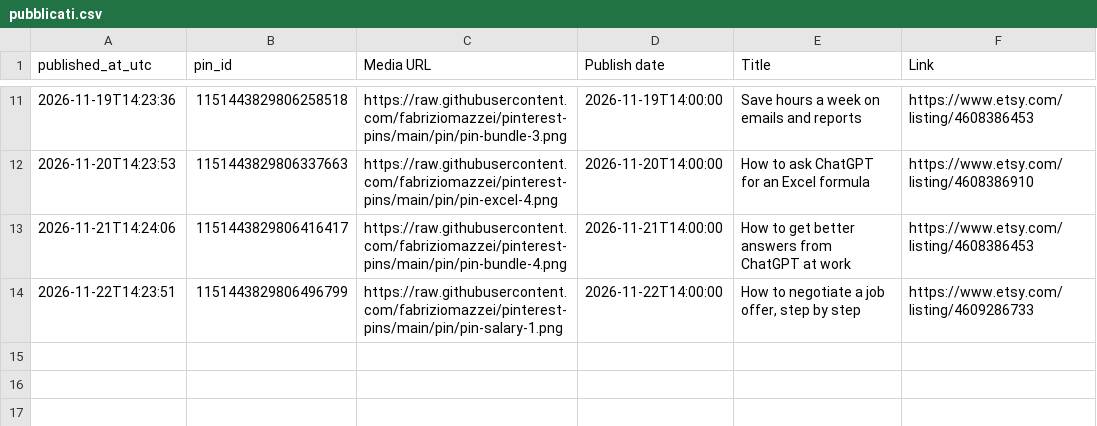
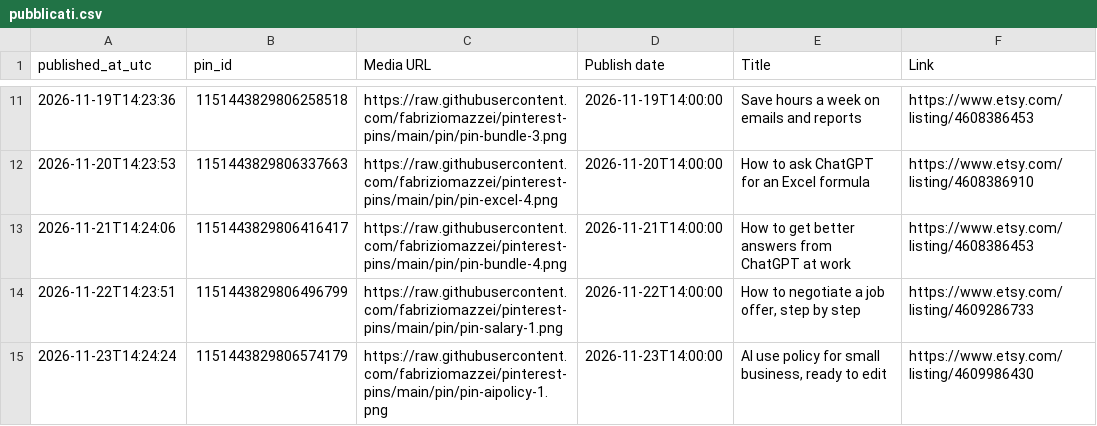
Before and after one commit to fabriziomazzei/pinterest-pins, a CSV file: pubblicati.csv, drawn as a sheet; only a part is shown, gaps mark what is left out.

```diff
--- a/pubblicati.csv
+++ b/pubblicati.csv
@@ -14 +14,2 @@ published_at_utc,pin_id,Media URL,Publish date,Title,Link
 2026-11-22T14:23:51,1151443829806496799,https://raw.githubusercontent.com/fabriziomazzei/pinterest-pins/main/pin/pin-salary-1.png,2026-11-22T14:00:00,"How to negotiate a job offer, step by step",https://www.etsy.com/listing/4609286733
+2026-11-23T14:24:24,1151443829806574179,https://raw.githubusercontent.com/fabriziomazzei/pinterest-pins/main/pin/pin-aipolicy-1.png,2026-11-23T14:00:00,"AI use policy for small business, ready to edit",https://www.etsy.com/listing/4609986430
```
